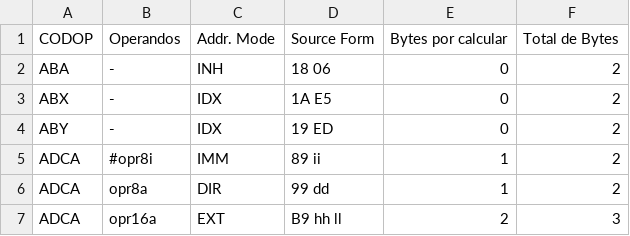
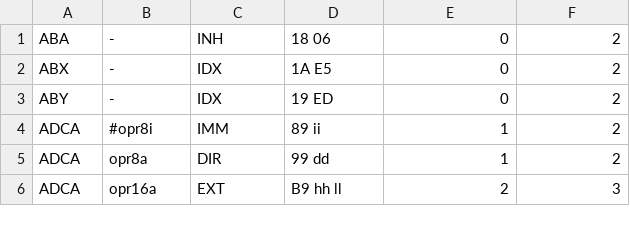
Before and after one commit to isGavri/Motorola-68HC12-assembler, a CSV file: resources/isa.csv, drawn as a sheet; only a part is shown.

```diff
--- a/resources/isa.csv
+++ b/resources/isa.csv
@@ -1,2 +1 @@
-CODOP,Operandos,Addr. Mode,Source Form,Bytes por calcular,Total de Bytes
 ABA,-,INH,18 06,0,2
```
Also changed, not shown: resources/postbyte.csv, 10 other files.
